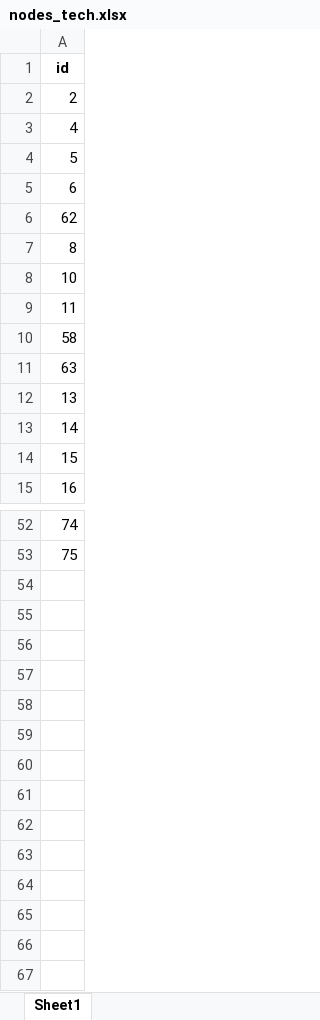
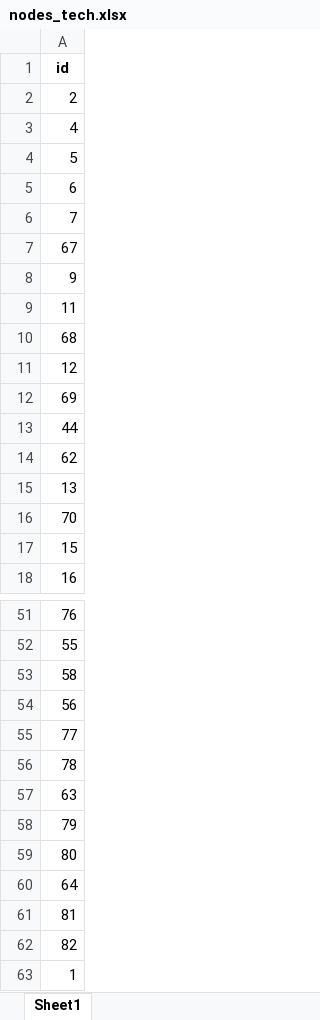
Before and after one commit to ManagementSystemsIntl/methods-corner, an Excel workbook: network_analysis_sandbox/data/nodes_tech.xlsx, sheet Sheet1, drawn as a sheet; only a part is shown, gaps mark what is left out; values as stored, in another font and other column widths than the file's, no borders; removed rows and columns are numbered as before the commit, all else as after; the diff covers the shown part only; the diff names each change by its address in the sheet, - before the commit and + after, or states it on an @@ line.

```diff
--- a/network_analysis_sandbox/data/nodes_tech.xlsx (sheet Sheet1)
+++ b/network_analysis_sandbox/data/nodes_tech.xlsx (sheet Sheet1)
+row 6: 7
-row 36: 67
+row 7: 67
+row 8: 9
-row 9: 11
+row 9: 11
-row 39: 68
+row 10: 68
+row 11: 12
-row 41: 69
+row 12: 69
-row 37: 44
+row 13: 44
-row 7: 8
-row 8: 10
-A16: 14
+A16: 70
-A51: 74
+A51: 76
-A52: 75
+A52: 55
-row 10: 58
+row 53: 58
+row 54: 56
+row 55: 77
+row 56: 78
-row 11: 63
+row 57: 63
+row 58: 79
+row 59: 80
-row 33: 64
+row 60: 64
+row 61: 81
+row 62: 82
+row 63: 1
```
Also changed, not shown: 8 added rows, 7 removed rows, 5 moved rows and 1 edited cell elsewhere in this sheet, network_analysis_sandbox/data/edges_mentor.xlsx, network_analysis_sandbox/data/edges_tech.xlsx, 14 other files.
